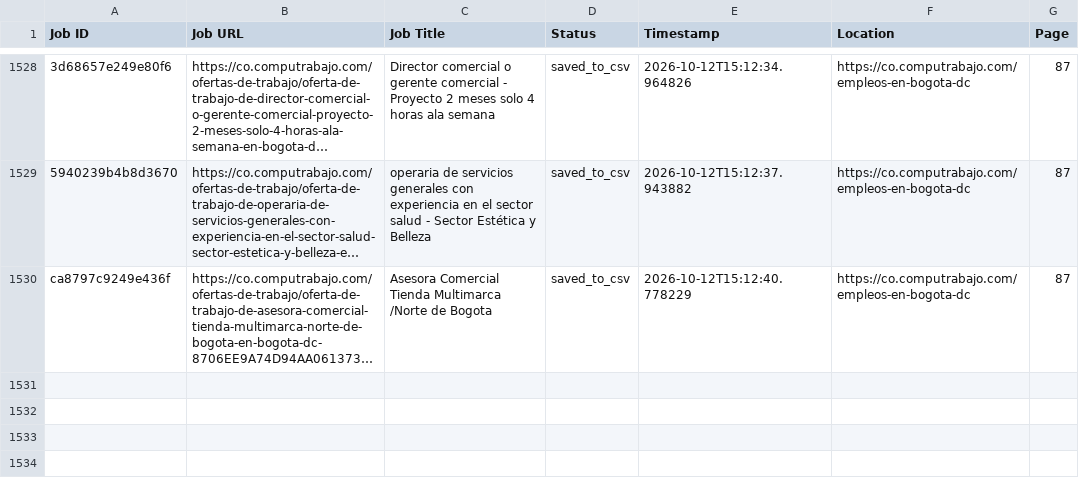
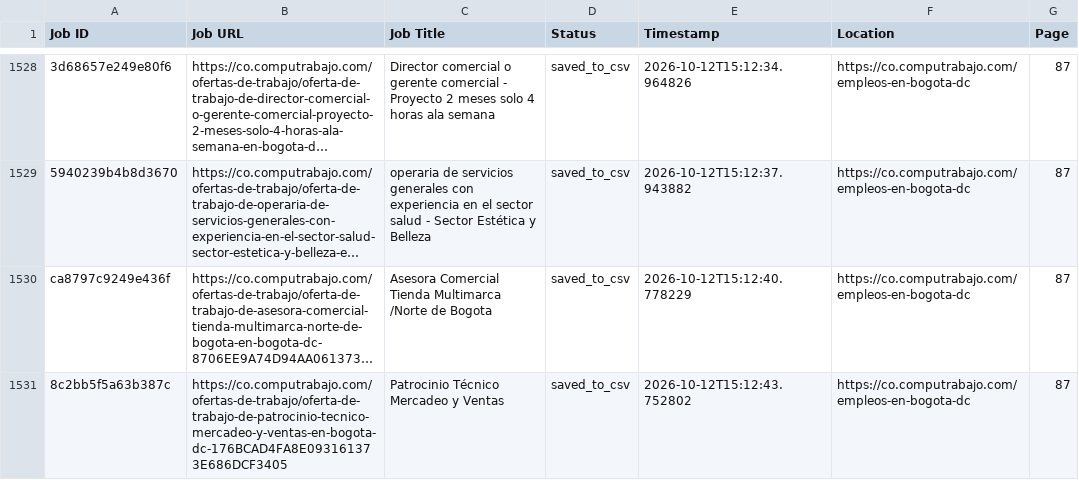
Before and after one commit to liliankason/computrabajo_colombia_scraper, a CSV file: colombia_processed.csv, drawn as a sheet; only a part is shown, gaps mark what is left out; long unchanged cells end in …; the diff names each change by its address in the sheet, - before the commit and + after, or states it on an @@ line.

```diff
--- a/colombia_processed.csv
+++ b/colombia_processed.csv
+row 1531: 8c2bb5f5a63b387c | https://co.computrabajo.com/ofertas-de-trabajo/oferta-de-trabajo-de-patrocinio-tecnico-mercadeo-y-ventas-en-bogota-dc-176BCAD4FA8E093161373E686DCF3405 | Patrocinio Técnico Mercadeo y Ventas | saved_to_csv | 2026-10-12T15:12:43.752802 | https://co.computrabajo.com/empleos-en-bogota-dc | 87
```
Also changed, not shown: 2 other files.
